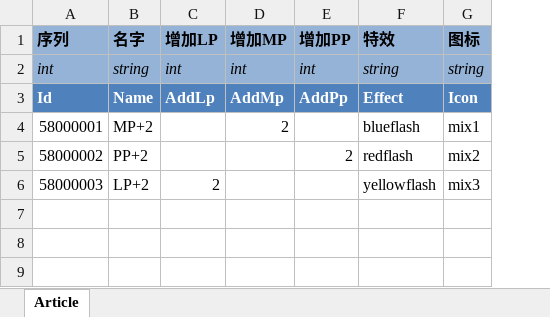
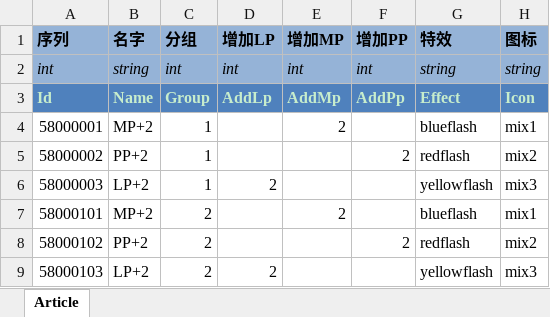
Before and after one commit to realeternia/TOMClassic, an Excel workbook: ConfigData/Xlsx/Article.xlsx, sheet Article, drawn as a sheet; values as stored, in another font and other column widths than the file's, no borders; conditional formats and table styles not drawn; addresses are those after the commit; the diff names each change by its address in the sheet, - before the commit and + after, or states it on an @@ line.

Commit message:
draw random cell for random article

```diff
--- a/ConfigData/Xlsx/Article.xlsx (sheet Article)
+++ b/ConfigData/Xlsx/Article.xlsx (sheet Article)
+column C (分组), rows 2-6: int | Group | 1 | 1 | 1
-A3:B3 text colour: #FFFFFF
+A3:B3 text colour: #C7EDCC
-D3:H3 text colour: #FFFFFF
+D3:H3 text colour: #C7EDCC
+row 7: 58000101 | MP+2 | 2 |  | 2 |  | blueflash | mix1
+row 8: 58000102 | PP+2 | 2 |  |  | 2 | redflash | mix2
+row 9: 58000103 | LP+2 | 2 | 2 |  |  | yellowflash | mix3
```
Also changed, not shown: 4 other files.
